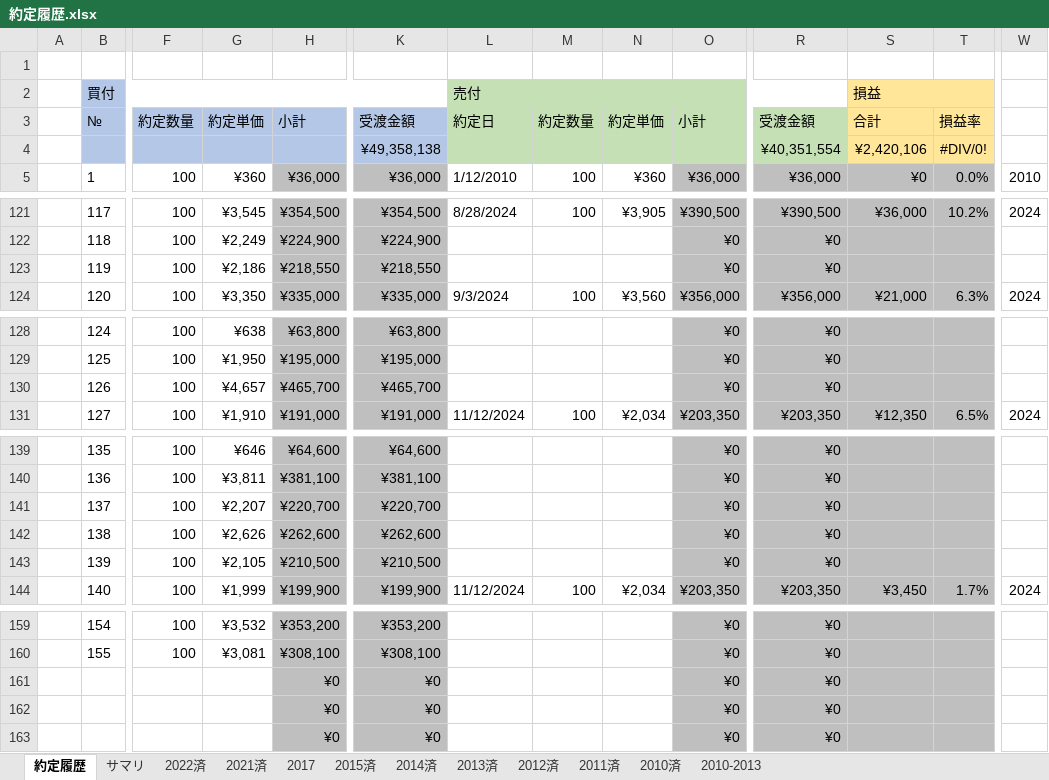
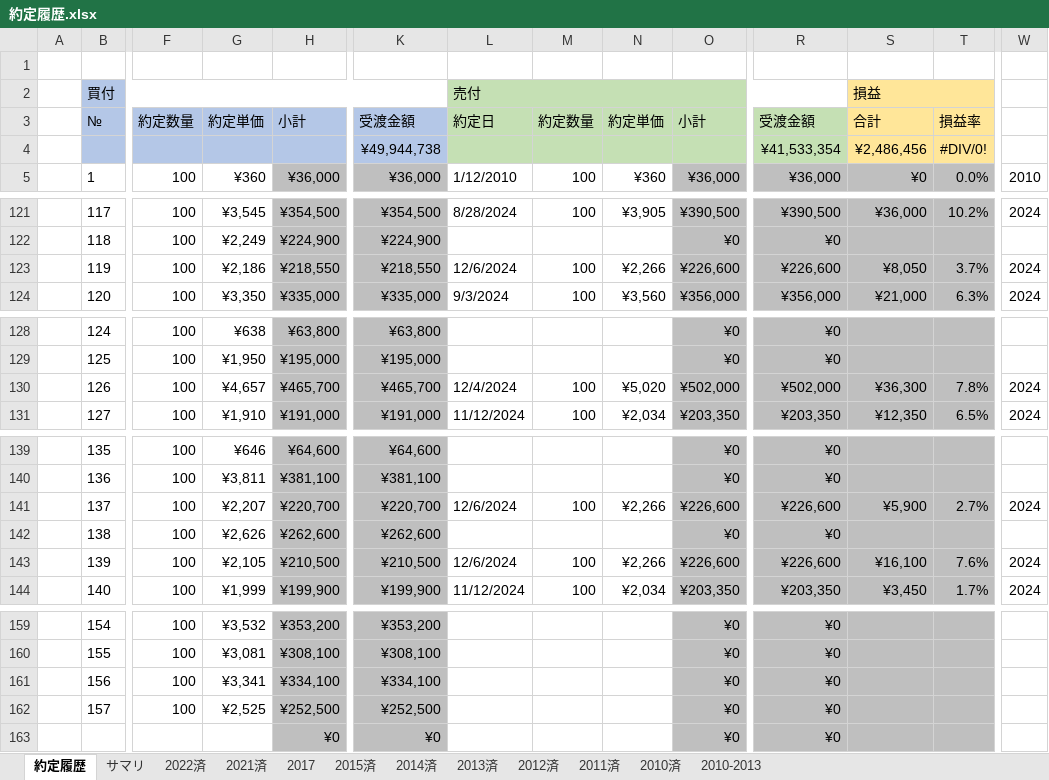
Before and after one commit to sadac23/OptimalTraderDraft, an Excel workbook: 約定履歴.xlsx, sheet 約定履歴, drawn as a sheet; only a part is shown, gaps mark what is left out; values as stored, in another font and other column widths than the file's, no borders; conditional formats not drawn; removed rows and columns are numbered as before the commit, all else as after; rows hold the shown columns only; the diff names each change by its address in the sheet, - before the commit and + after, or states it on an @@ line.

```diff
--- a/約定履歴.xlsx (sheet 約定履歴)
+++ b/約定履歴.xlsx (sheet 約定履歴)
-row 4:  |  |  |  |  | ¥49,358,138 |  |  |  |  | ¥40,351,554 | ¥2,420,106 | #DIV/0!
+row 4:  |  |  |  |  | ¥49,944,738 |  |  |  |  | ¥41,533,354 | ¥2,486,456 | #DIV/0!
-L123: (empty)
+L123: 12/6/2024
-M123: (empty)
+M123: 100
-N123: (empty)
+N123: ¥2,266
-O123: ¥0
+O123: ¥226,600
-R123: ¥0
+R123: ¥226,600
-S123: (empty)
+S123: ¥8,050
-T123: (empty)
+T123: 3.7%
-W123: (empty)
+W123: 2024
-L130: (empty)
+L130: 12/4/2024
-M130: (empty)
+M130: 100
-N130: (empty)
+N130: ¥5,020
-O130: ¥0
+O130: ¥502,000
-R130: ¥0
+R130: ¥502,000
-S130: (empty)
+S130: ¥36,300
-T130: (empty)
+T130: 7.8%
-W130: (empty)
+W130: 2024
-L141: (empty)
+L141: 12/6/2024
-M141: (empty)
+M141: 100
-N141: (empty)
+N141: ¥2,266
-O141: ¥0
+O141: ¥226,600
-R141: ¥0
+R141: ¥226,600
-S141: (empty)
+S141: ¥5,900
-T141: (empty)
+T141: 2.7%
-W141: (empty)
+W141: 2024
-L143: (empty)
+L143: 12/6/2024
-M143: (empty)
+M143: 100
-N143: (empty)
+N143: ¥2,266
-O143: ¥0
+O143: ¥226,600
-R143: ¥0
+R143: ¥226,600
-S143: (empty)
+S143: ¥16,100
-T143: (empty)
+T143: 7.6%
-W143: (empty)
+W143: 2024
-row 161:  |  |  |  | ¥0 | ¥0 |  |  |  | ¥0 | ¥0
-row 162:  |  |  |  | ¥0 | ¥0 |  |  |  | ¥0 | ¥0
+row 161:  | 156 | 100 | ¥3,341 | ¥334,100 | ¥334,100 |  |  |  | ¥0 | ¥0
+row 162:  | 157 | 100 | ¥2,525 | ¥252,500 | ¥252,500 |  |  |  | ¥0 | ¥0
```
Also changed, not shown: sheet サマリ, ウォッチリスト.xlsx, 5 other files.
